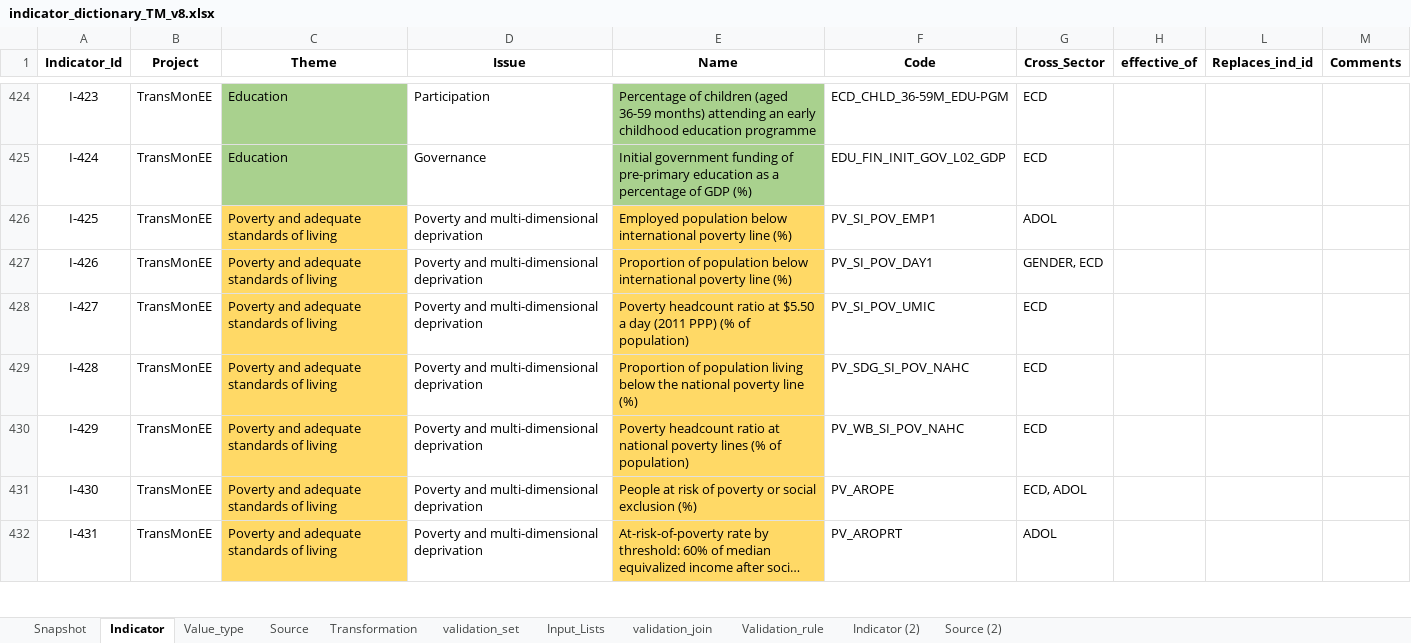
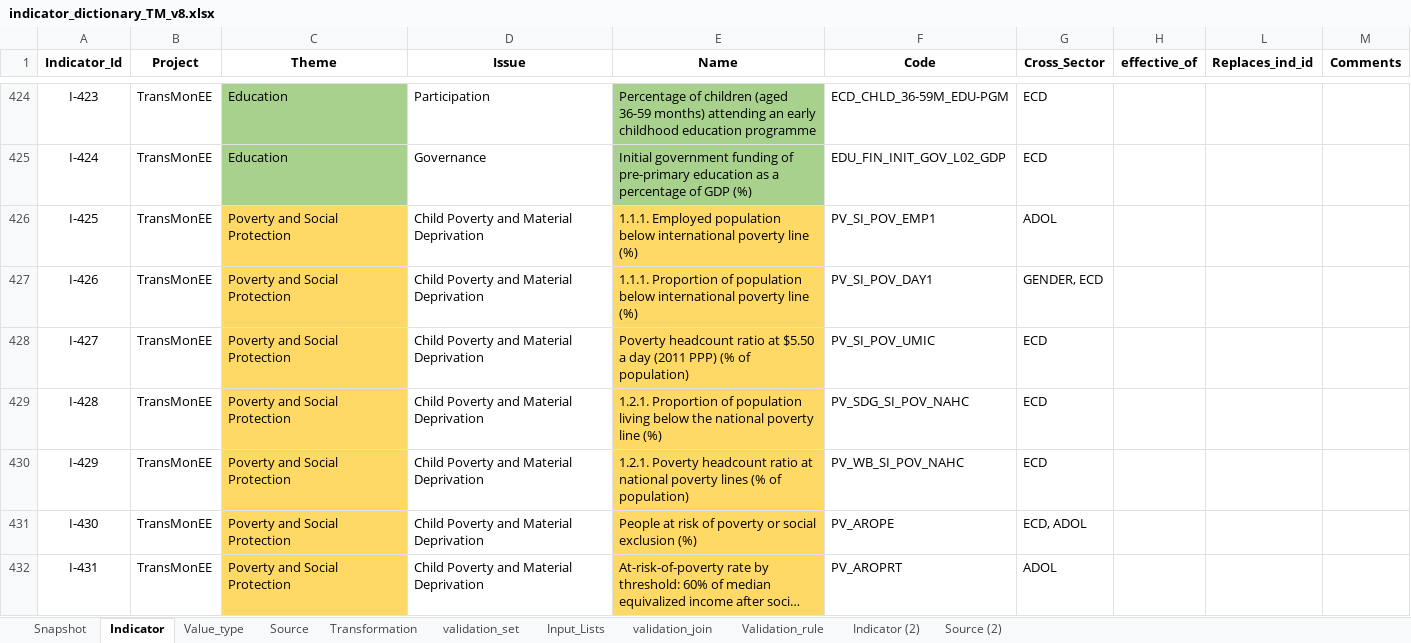
Before and after one commit to UNICEFECAR/data-etl, an Excel workbook: tmee/data_in/data_dictionary/indicator_dictionary_TM_v8.xlsx, sheet Indicator, drawn as a sheet; only a part is shown, gaps mark what is left out; long unchanged cells end in …; values as stored, in another font and other column widths than the file's, no borders; the diff covers the shown part only; the diff names each change by its address in the sheet, - before the commit and + after, or states it on an @@ line.

Commit message:
data dictionary revision Siraj Deepak end 2021

```diff
--- a/tmee/data_in/data_dictionary/indicator_dictionary_TM_v8.xlsx (sheet Indicator)
+++ b/tmee/data_in/data_dictionary/indicator_dictionary_TM_v8.xlsx (sheet Indicator)
-C426:C432 (Theme): Poverty and adequate standards of living
+C426:C432 (Theme): Poverty and Social Protection
-D426:D432 (Issue): Poverty and multi-dimensional deprivation
+D426:D432 (Issue): Child Poverty and Material Deprivation
-E426 (Name): Employed population…
+E426 (Name): 1.1.1. Employed population…
-E427 (Name): Proportion of…
+E427 (Name): 1.1.1. Proportion of…
-E429 (Name): Proportion of…
+E429 (Name): 1.2.1. Proportion of…
-E430 (Name): Poverty headcount…
+E430 (Name): 1.2.1. Poverty headcount…
```
Also changed, not shown: 689 edited cells elsewhere in this sheet, sheet Snapshot.
